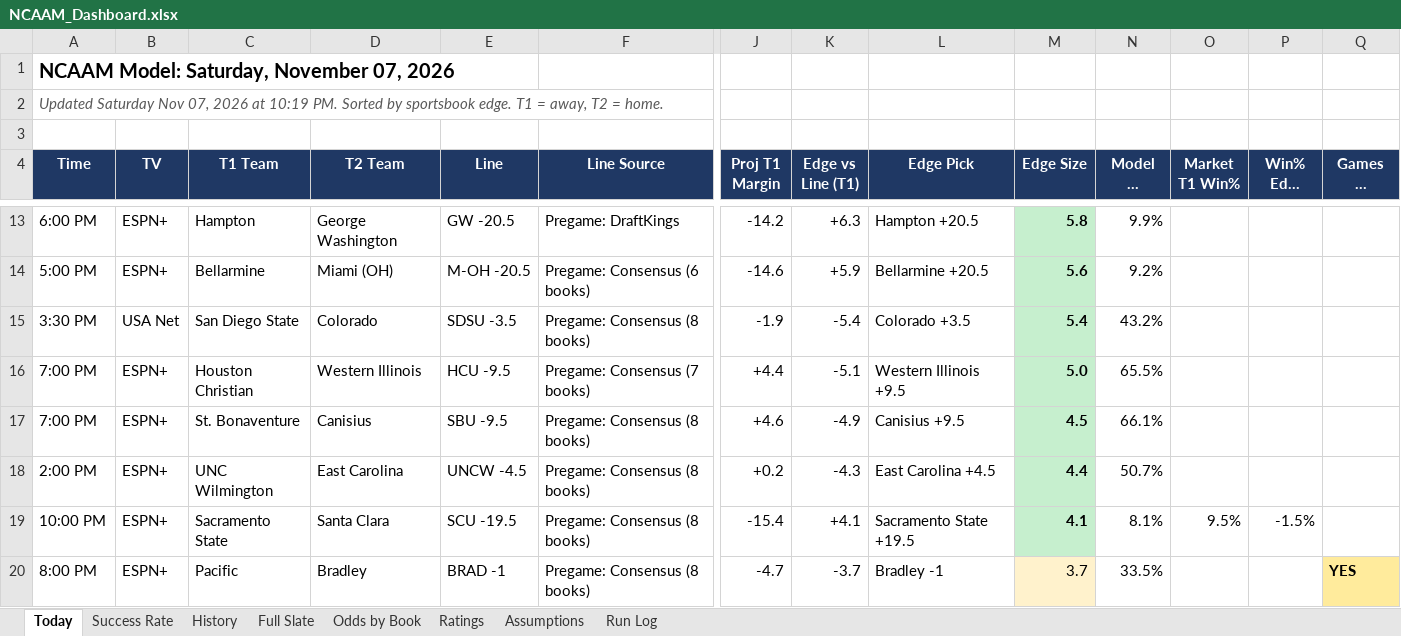
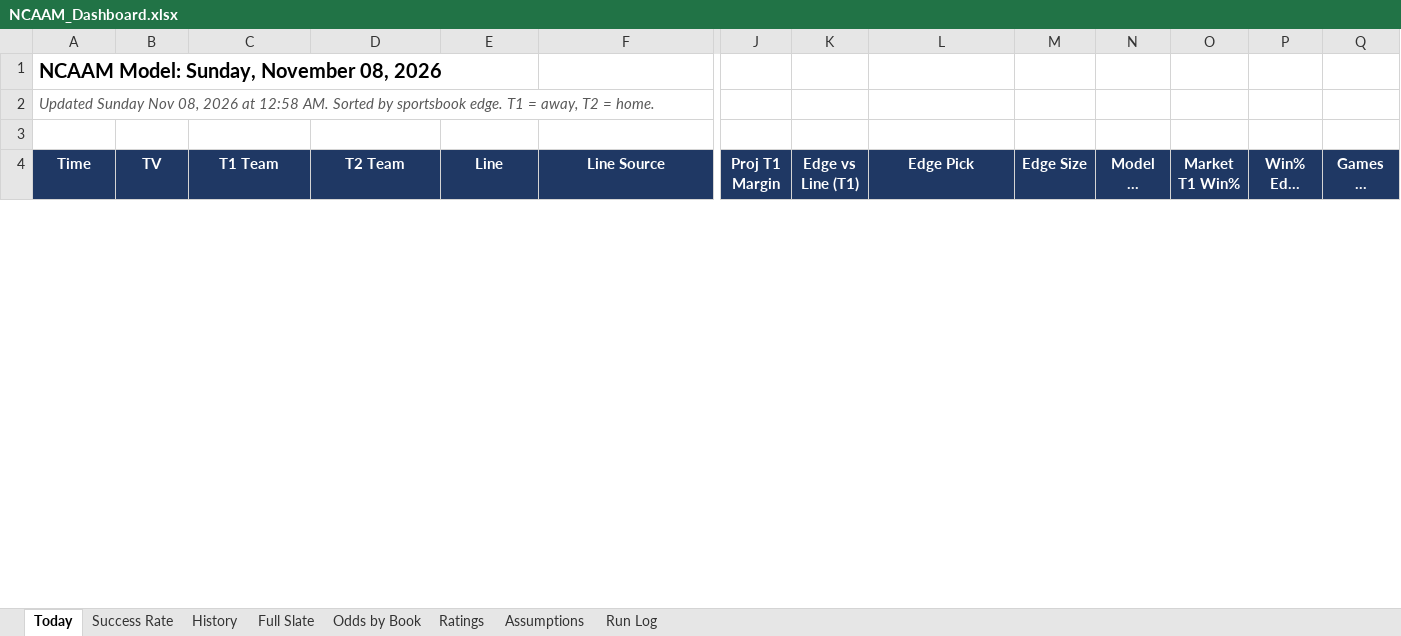
Before and after one commit to coltenmorris/ncaam-model, an Excel workbook: docs/NCAAM_Dashboard.xlsx, sheet Today, drawn as a sheet; only a part is shown, gaps mark what is left out; long unchanged cells end in …; values as stored, in another font and other column widths than the file's, no borders; removed rows and columns are numbered as before the commit, all else as after; rows hold the shown columns only; the diff covers the shown part only; the diff names each change by its address in the sheet, - before the commit and + after, or states it on an @@ line.

```diff
--- a/docs/NCAAM_Dashboard.xlsx (sheet Today)
+++ b/docs/NCAAM_Dashboard.xlsx (sheet Today)
-A1 (Time): NCAAM Model: Saturday, November 07, 2026
+A1 (Time): NCAAM Model: Sunday, November 08, 2026
-A2 (Time): Updated Saturday Nov 07, 2026 at 10:19 PM. Sorted by…
+A2 (Time): Updated Sunday Nov 08, 2026 at 12:58 AM. Sorted by…
-row 13: 6:00 PM | ESPN+ | Hampton | George Washington | GW -20.5 | Pregame: DraftKings | -14.2 | +6.3 | Hampton +20.5 | 5.8 | 9.9%
-row 14: 5:00 PM | ESPN+ | Bellarmine | Miami (OH) | M-OH -20.5 | Pregame: Consensus (6 books) | -14.6 | +5.9 | Bellarmine +20.5 | 5.6 | 9.2%
-row 15: 3:30 PM | USA Net | San Diego State | Colorado | SDSU -3.5 | Pregame: Consensus (8 books) | -1.9 | -5.4 | Colorado +3.5 | 5.4 | 43.2%
-row 16: 7:00 PM | ESPN+ | Houston Christian | Western Illinois | HCU -9.5 | Pregame: Consensus (7 books) | +4.4 | -5.1 | Western Illinois +9.5 | 5.0 | 65.5%
-row 17: 7:00 PM | ESPN+ | St. Bonaventure | Canisius | SBU -9.5 | Pregame: Consensus (8 books) | +4.6 | -4.9 | Canisius +9.5 | 4.5 | 66.1%
-row 18: 2:00 PM | ESPN+ | UNC Wilmington | East Carolina | UNCW -4.5 | Pregame: Consensus (8 books) | +0.2 | -4.3 | East Carolina +4.5 | 4.4 | 50.7%
-row 19: 10:00 PM | ESPN+ | Sacramento State | Santa Clara | SCU -19.5 | Pregame: Consensus (8 books) | -15.4 | +4.1 | Sacramento State +19.5 | 4.1 | 8.1% | 9.5% | -1.5%
-row 20: 8:00 PM | ESPN+ | Pacific | Bradley | BRAD -1 | Pregame: Consensus (8 books) | -4.7 | -3.7 | Bradley -1 | 3.7 | 33.5% |  |  | YES
```
Also changed, not shown: 16 added rows and 40 removed rows elsewhere in this sheet, sheet Full Slate, sheet Odds by Book, sheet History, sheet Ratings, sheet Success Rate, sheet Run Log, 7 other files.
